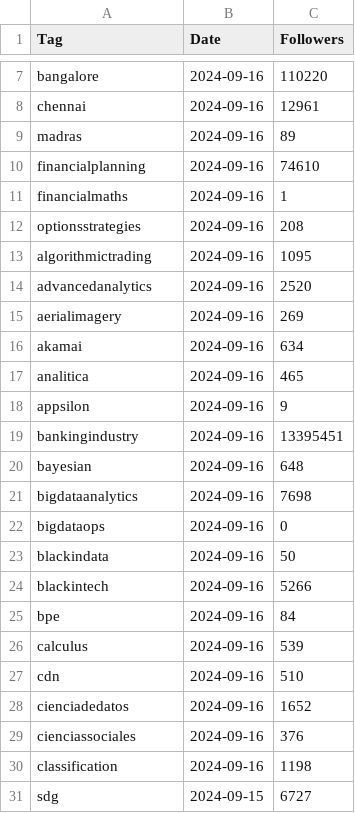
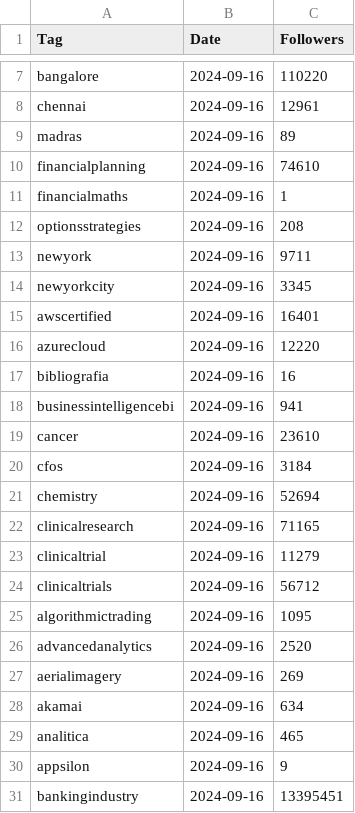
Before and after one commit to Joint-Operations-Working-Group/Social-Media-Analytics, a CSV file: LinkedInTags/Tags.csv, drawn as a sheet; only a part is shown, gaps mark what is left out; the shorter side is filled out with more unchanged rows.

Commit message:
Update Tags.csv

```diff
--- a/LinkedInTags/Tags.csv
+++ b/LinkedInTags/Tags.csv
@@ -12,2 +12,14 @@ financialmaths,2024-09-16,1
 optionsstrategies,2024-09-16,208
+newyork,2024-09-16,9711
+newyorkcity,2024-09-16,3345
+awscertified,2024-09-16,16401
+azurecloud,2024-09-16,12220
+bibliografia,2024-09-16,16
+businessintelligencebi,2024-09-16,941
+cancer,2024-09-16,23610
+cfos,2024-09-16,3184
+chemistry,2024-09-16,52694
+clinicalresearch,2024-09-16,71165
+clinicaltrial,2024-09-16,11279
+clinicaltrials,2024-09-16,56712
 algorithmictrading,2024-09-16,1095
```
